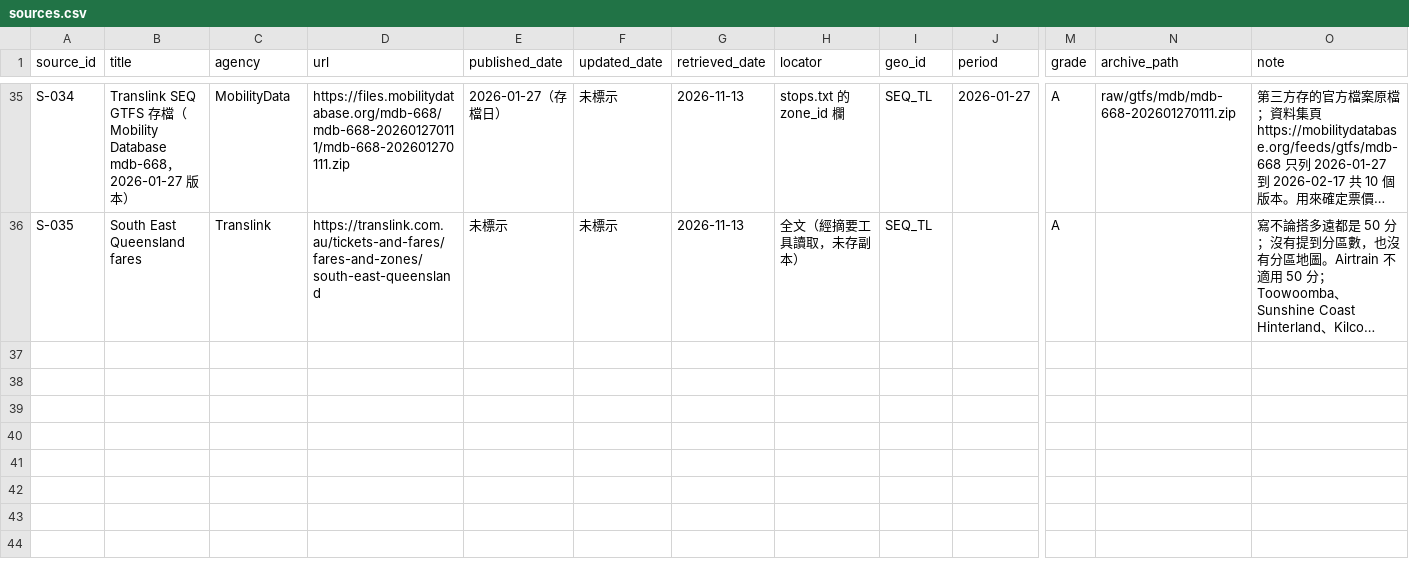
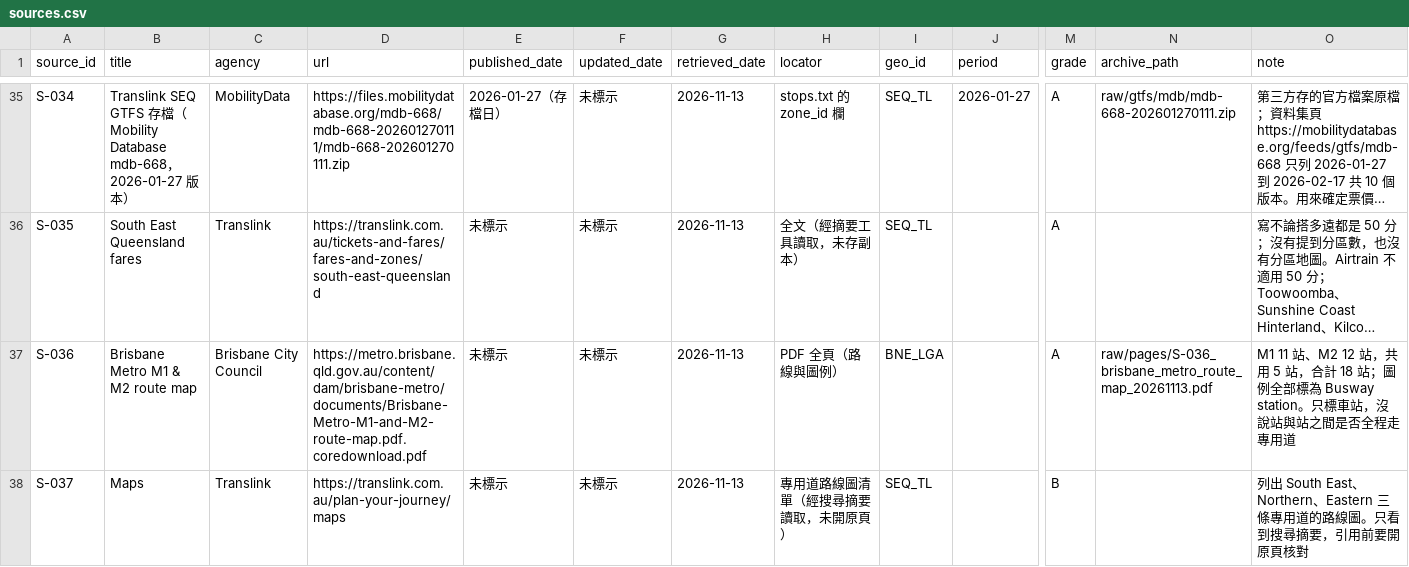
Before and after one commit to loveu8/loveu8.github.io, a CSV file: ai_report/2026/reference/data/brisbane-transport/sources.csv, drawn as a sheet; only a part is shown, gaps mark what is left out; long unchanged cells end in …; rows hold the shown columns only; the diff names each change by its address in the sheet, - before the commit and + after, or states it on an @@ line.

Commit message:
docs: Brisbane transport step 1, busway definition and Metro stations recorded

```diff
--- a/ai_report/2026/reference/data/brisbane-transport/sources.csv
+++ b/ai_report/2026/reference/data/brisbane-transport/sources.csv
+row 37: S-036 | Brisbane Metro M1 & M2 route map | Brisbane City Council | https://metro.brisbane.qld.gov.au/content/dam/brisbane-metro/documents/Brisbane-Metro-M1-and-M2-route-map.pdf.coredownload.pdf | 未標示 | 未標示 | 2026-11-13 | PDF 全頁（路線與圖例） | BNE_LGA |  | A | raw/pages/S-036_brisbane_metro_route_map_20261113.pdf | M1 11 站、M2 12 站，共用 5 站，合計 18 站；圖例全部標為 Busway station。只標車站，沒說站與站之間是否全程走專用道
+row 38: S-037 | Maps | Translink | https://translink.com.au/plan-your-journey/maps | 未標示 | 未標示 | 2026-11-13 | 專用道路線圖清單（經搜尋摘要讀取，未開原頁） | SEQ_TL |  | B |  | 列出 South East、Northern、Eastern 三條專用道的路線圖。只看到搜尋摘要，引用前要開原頁核對
```
Also changed, not shown: 1 other file.
